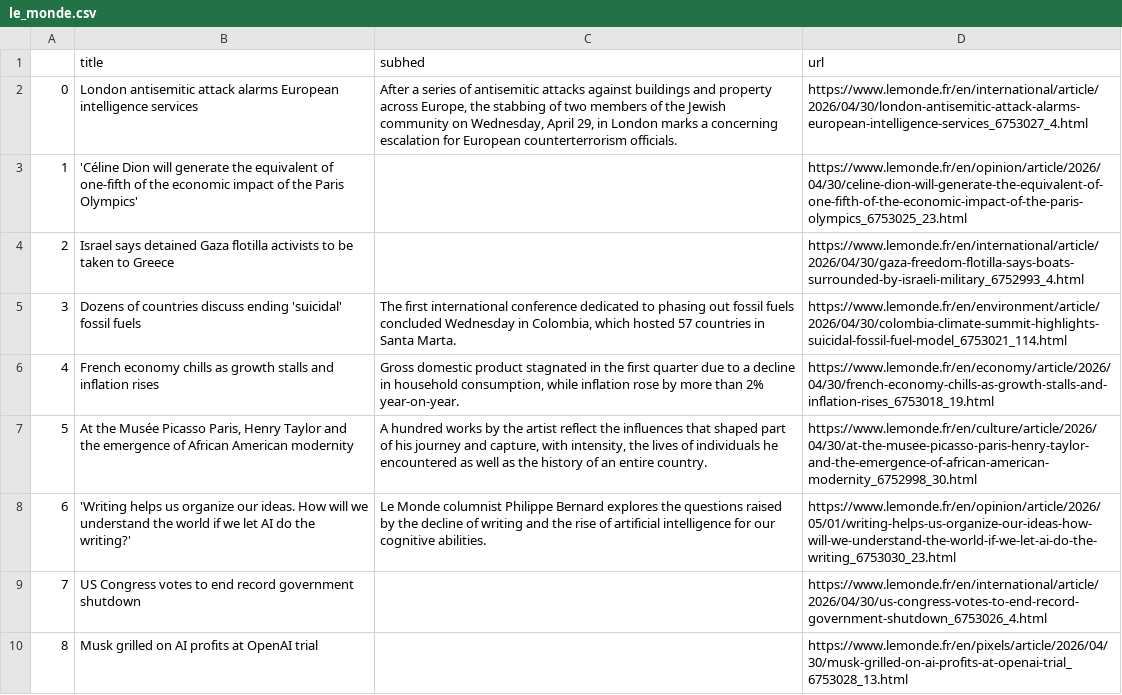
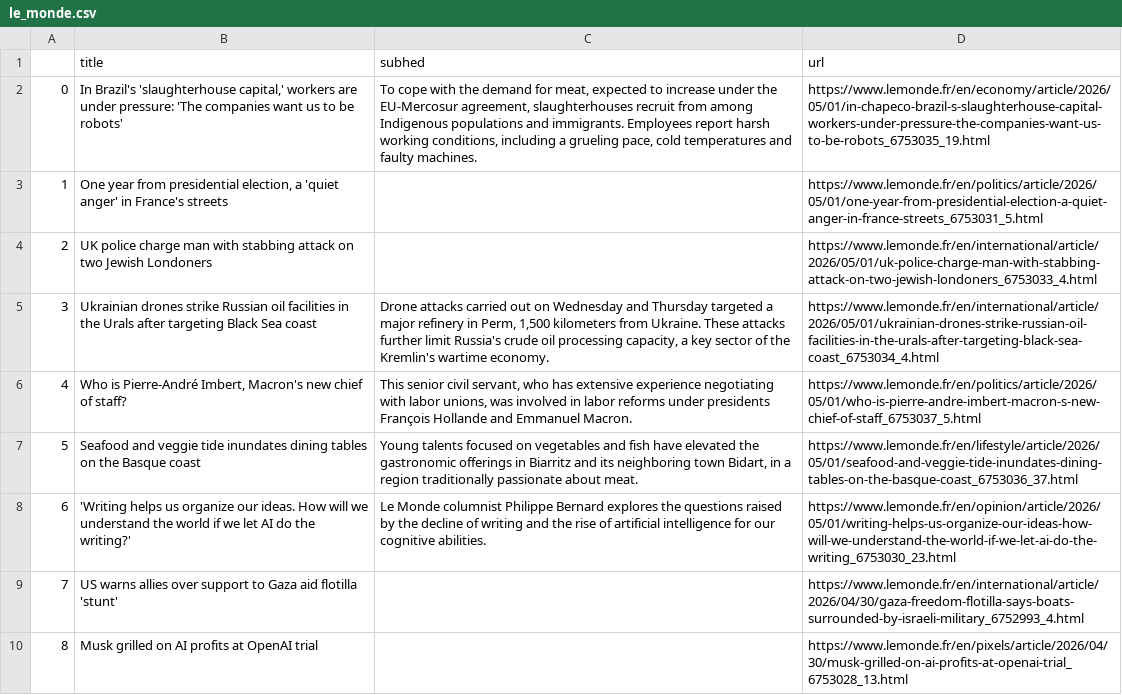
Before and after one commit to Levin-Ari/homework-7, a CSV file: le_monde.csv, drawn as a sheet; only a part is shown; the diff covers the shown part only.

```diff
--- a/le_monde.csv
+++ b/le_monde.csv
@@ -1,10 +1,10 @@
 ,title,subhed,url
-0, London antisemitic attack alarms European intelligence services  ,"After a series of antisemitic attacks against buildings and property across Europe, the stabbing of two members of the Jewish community on Wednesday, April 29, in London marks a concerning escalation for European counterterrorism officials.",https://www.lemonde.fr/en/international/article/2026/04/30/london-antisemitic-attack-alarms-european-intelligence-services_6753027_4.html
-1,'Céline Dion will generate the equivalent of one-fifth of the economic impact of the Paris Olympics',,https://www.lemonde.fr/en/opinion/article/2026/04/30/celine-dion-will-generate-the-equivalent-of-one-fifth-of-the-economic-impact-of-the-paris-olympics_6753025_23.html
-2,Israel says detained Gaza flotilla activists to be taken to Greece,,https://www.lemonde.fr/en/international/article/2026/04/30/gaza-freedom-flotilla-says-boats-surrounded-by-israeli-military_6752993_4.html
-3,Dozens of countries discuss ending 'suicidal' fossil fuels,"The first international conference dedicated to phasing out fossil fuels concluded Wednesday in Colombia, which hosted 57 countries in Santa Marta.",https://www.lemonde.fr/en/environment/article/2026/04/30/colombia-climate-summit-highlights-suicidal-fossil-fuel-model_6753021_114.html
-4,French economy chills as growth stalls and inflation rises,"Gross domestic product stagnated in the first quarter due to a decline in household consumption, while inflation rose by more than 2% year-on-year.",https://www.lemonde.fr/en/economy/article/2026/04/30/french-economy-chills-as-growth-stalls-and-inflation-rises_6753018_19.html
-5,"At the Musée Picasso Paris, Henry Taylor and the emergence of African American modernity","A hundred works by the artist reflect the influences that shaped part of his journey and capture, with intensity, the lives of individuals he encountered as well as the history of an entire country.",https://www.lemonde.fr/en/culture/article/2026/04/30/at-the-musee-picasso-paris-henry-taylor-and-the-emergence-of-african-american-modernity_6752998_30.html
+0," In Brazil's 'slaughterhouse capital,' workers are under pressure: 'The companies want us to be robots'  ","To cope with the demand for meat, expected to increase under the EU-Mercosur agreement, slaughterhouses recruit from among Indigenous populations and immigrants. Employees report harsh working conditions, including a grueling pace, cold temperatures and faulty machines.",https://www.lemonde.fr/en/economy/article/2026/05/01/in-chapeco-brazil-s-slaughterhouse-capital-workers-under-pressure-the-companies-want-us-to-be-robots_6753035_19.html
+1,"One year from presidential election, a 'quiet anger' in France's streets",,https://www.lemonde.fr/en/politics/article/2026/05/01/one-year-from-presidential-election-a-quiet-anger-in-france-streets_6753031_5.html
+2,UK police charge man with stabbing attack on two Jewish Londoners,,https://www.lemonde.fr/en/international/article/2026/05/01/uk-police-charge-man-with-stabbing-attack-on-two-jewish-londoners_6753033_4.html
+3,Ukrainian drones strike Russian oil facilities in the Urals after targeting Black Sea coast,"Drone attacks carried out on Wednesday and Thursday targeted a major refinery in Perm, 1,500 kilometers from Ukraine. These attacks further limit Russia's crude oil processing capacity, a key sector of the Kremlin's wartime economy.",https://www.lemonde.fr/en/international/article/2026/05/01/ukrainian-drones-strike-russian-oil-facilities-in-the-urals-after-targeting-black-sea-coast_6753034_4.html
+4,"Who is Pierre-André Imbert, Macron's new chief of staff?","This senior civil servant, who has extensive experience negotiating with labor unions, was involved in labor reforms under presidents François Hollande and Emmanuel Macron.",https://www.lemonde.fr/en/politics/article/2026/05/01/who-is-pierre-andre-imbert-macron-s-new-chief-of-staff_6753037_5.html
+5,Seafood and veggie tide inundates dining tables on the Basque coast,"Young talents focused on vegetables and fish have elevated the gastronomic offerings in Biarritz and its neighboring town Bidart, in a region traditionally passionate about meat.",https://www.lemonde.fr/en/lifestyle/article/2026/05/01/seafood-and-veggie-tide-inundates-dining-tables-on-the-basque-coast_6753036_37.html
 6,'Writing helps us organize our ideas. How will we understand the world if we let AI do the writing?',Le Monde columnist Philippe Bernard explores the questions raised by the decline of writing and the rise of artificial intelligence for our cognitive abilities.,https://www.lemonde.fr/en/opinion/article/2026/05/01/writing-helps-us-organize-our-ideas-how-will-we-understand-the-world-if-we-let-ai-do-the-writing_6753030_23.html
-7,US Congress votes to end record government shutdown,,https://www.lemonde.fr/en/international/article/2026/04/30/us-congress-votes-to-end-record-government-shutdown_6753026_4.html
+7,US warns allies over support to Gaza aid flotilla 'stunt',,https://www.lemonde.fr/en/international/article/2026/04/30/gaza-freedom-flotilla-says-boats-surrounded-by-israeli-military_6752993_4.html
 8,Musk grilled on AI profits at OpenAI trial,,https://www.lemonde.fr/en/pixels/article/2026/04/30/musk-grilled-on-ai-profits-at-openai-trial_6753028_13.html
```
Also changed, not shown: 35 edited cells elsewhere in this file.
